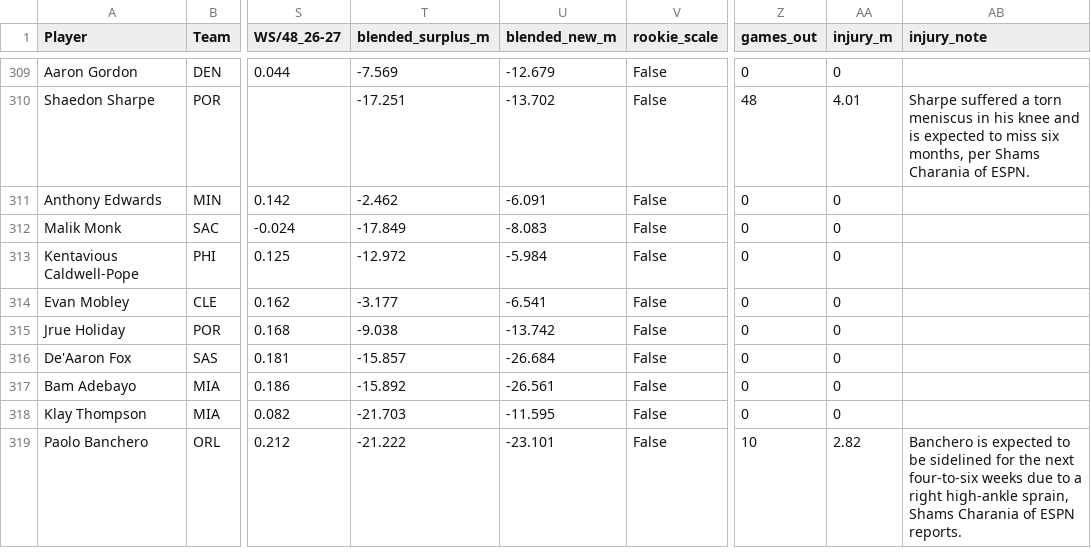
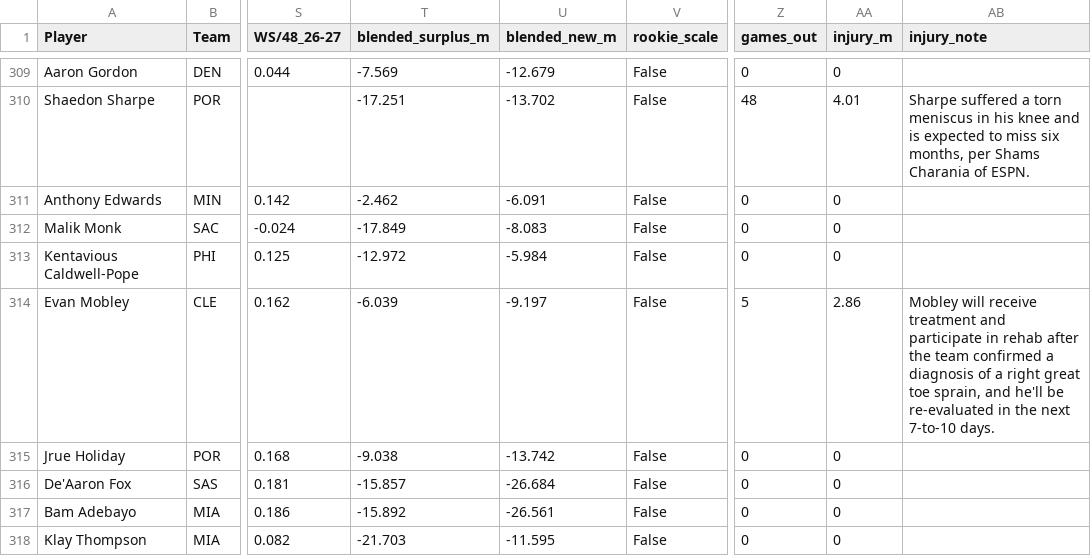
Before and after one commit to sreekeyyunni/nba-ledger-se, a CSV file: data/contract_value.csv, drawn as a sheet; only a part is shown, gaps mark what is left out; the shorter side is filled out with more unchanged rows; the diff names each change by its address in the sheet, - before the commit and + after, or states it on an @@ line.

```diff
--- a/data/contract_value.csv
+++ b/data/contract_value.csv
-T314 (blended_surplus_m): -3.177
+T314 (blended_surplus_m): -6.039
-U314 (blended_new_m): -6.541
+U314 (blended_new_m): -9.197
-Z314 (games_out): 0
+Z314 (games_out): 5
-AA314 (injury_m): 0
+AA314 (injury_m): 2.86
-AB314 (injury_note): (empty)
+AB314 (injury_note): Mobley will receive treatment and participate in rehab after the team confirmed a diagnosis of a right great toe sprain, and he'll be re-evaluated in the next 7-to-10 days.
```
Also changed, not shown: data/live_values.csv, data/predictions.csv, 8 other files.
